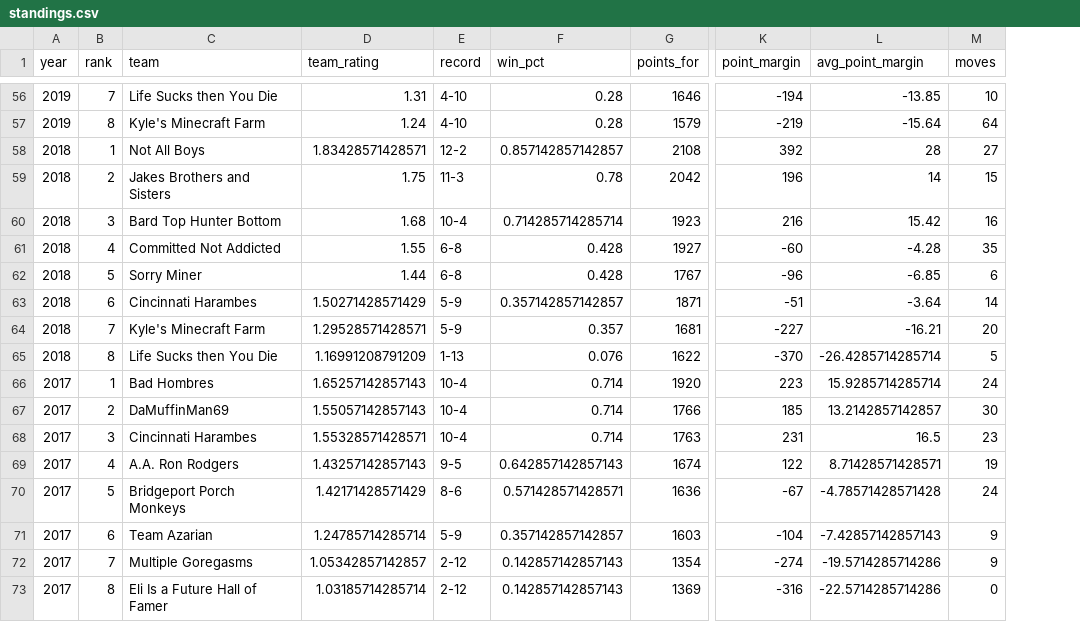
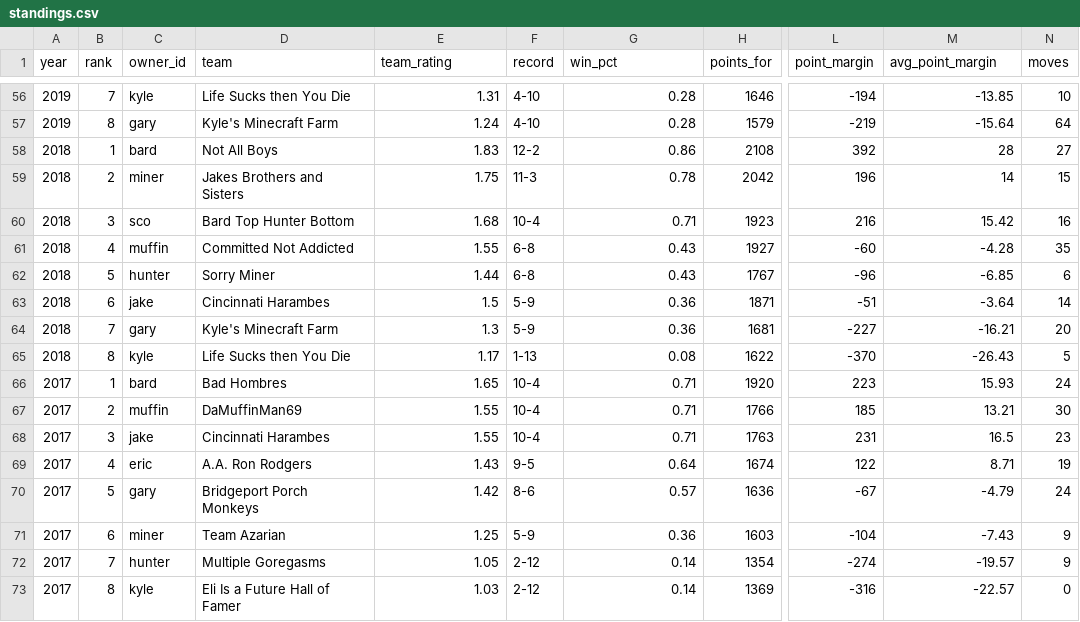
Before and after one commit to cravisjuice18-25/krusty-krab-league-site, a CSV file: data/standings.csv, drawn as a sheet; only a part is shown, gaps mark what is left out; addresses are those after the commit; the diff covers the shown part only; the diff names each change by its address in the sheet, - before the commit and + after, or states it on an @@ line.

```diff
--- a/data/standings.csv
+++ b/data/standings.csv
+column C (owner_id), rows 56-73: kyle | gary | bard | miner | sco | muffin | hunter | jake | gary | kyle | bard | muffin | jake | eric | gary | miner | hunter | kyle
-E58 (team_rating): 1.83428571428571
+E58 (team_rating): 1.83
-G58 (win_pct): 0.857142857142857
+G58 (win_pct): 0.86
-G60 (win_pct): 0.714285714285714
+G60 (win_pct): 0.71
-G61:G62 (win_pct): 0.428
+G61:G62 (win_pct): 0.43
-E63 (team_rating): 1.50271428571429
+E63 (team_rating): 1.5
-G63 (win_pct): 0.357142857142857
+G63 (win_pct): 0.36
-E64 (team_rating): 1.29528571428571
+E64 (team_rating): 1.3
-G64 (win_pct): 0.357
+G64 (win_pct): 0.36
-E65 (team_rating): 1.16991208791209
+E65 (team_rating): 1.17
-G65 (win_pct): 0.076
+G65 (win_pct): 0.08
-M65 (avg_point_margin): -26.4285714285714
+M65 (avg_point_margin): -26.43
-E66 (team_rating): 1.65257142857143
+E66 (team_rating): 1.65
-G66:G68 (win_pct): 0.714
+G66:G68 (win_pct): 0.71
-M66 (avg_point_margin): 15.9285714285714
+M66 (avg_point_margin): 15.93
-E67 (team_rating): 1.55057142857143
+E67 (team_rating): 1.55
-M67 (avg_point_margin): 13.2142857142857
+M67 (avg_point_margin): 13.21
-E68 (team_rating): 1.55328571428571
+E68 (team_rating): 1.55
-E69 (team_rating): 1.43257142857143
+E69 (team_rating): 1.43
-G69 (win_pct): 0.642857142857143
+G69 (win_pct): 0.64
-M69 (avg_point_margin): 8.71428571428571
+M69 (avg_point_margin): 8.71
-E70 (team_rating): 1.42171428571429
+E70 (team_rating): 1.42
-G70 (win_pct): 0.571428571428571
+G70 (win_pct): 0.57
-M70 (avg_point_margin): -4.78571428571428
+M70 (avg_point_margin): -4.79
-E71 (team_rating): 1.24785714285714
+E71 (team_rating): 1.25
-G71 (win_pct): 0.357142857142857
+G71 (win_pct): 0.36
-M71 (avg_point_margin): -7.42857142857143
+M71 (avg_point_margin): -7.43
-E72 (team_rating): 1.05342857142857
+E72 (team_rating): 1.05
-G72:G73 (win_pct): 0.142857142857143
+G72:G73 (win_pct): 0.14
-M72 (avg_point_margin): -19.5714285714286
+M72 (avg_point_margin): -19.57
-E73 (team_rating): 1.03185714285714
+E73 (team_rating): 1.03
-M73 (avg_point_margin): -22.5714285714286
+M73 (avg_point_margin): -22.57
```
Also changed, not shown: 79 edited cells elsewhere in this file.
